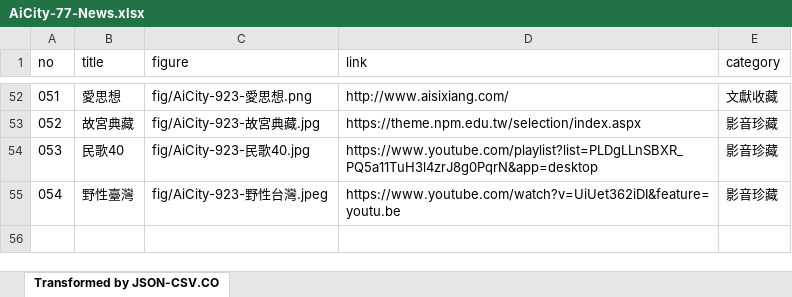
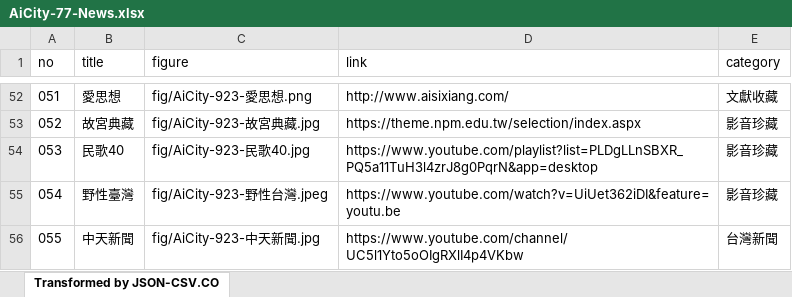
Before and after one commit to TCWang/AiCity2019, an Excel workbook: db/AiCity-77-News.xlsx, sheet Transformed by JSON-CSV.CO, drawn as a sheet; only a part is shown, gaps mark what is left out; values as stored, in another font and other column widths than the file's, no borders; the diff names each change by its address in the sheet, - before the commit and + after, or states it on an @@ line.

```diff
--- a/db/AiCity-77-News.xlsx (sheet Transformed by JSON-CSV.CO)
+++ b/db/AiCity-77-News.xlsx (sheet Transformed by JSON-CSV.CO)
+row 56: 055 | 中天新聞 | fig/AiCity-923-中天新聞.jpg | https://www.youtube.com/channel/UC5l1Yto5oOIgRXlI4p4VKbw | 台灣新聞
```
Also changed, not shown: 2 other files.
